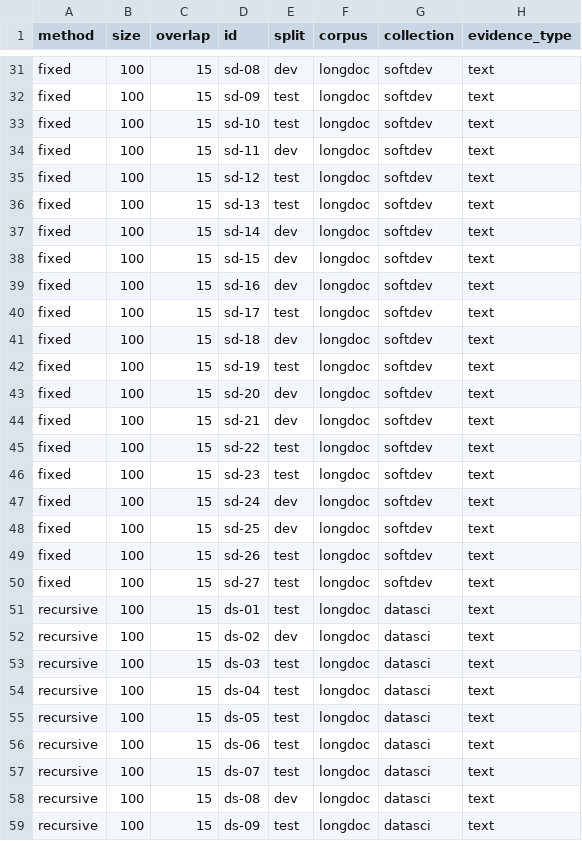
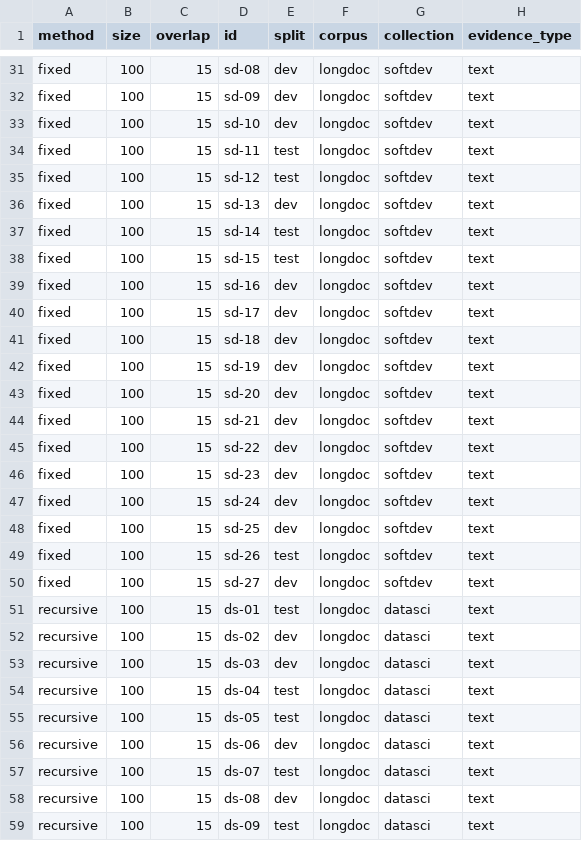
Before and after one commit to yapjunyu/IS-469, a CSV file: eval/results_60_40/minilm_document_sizes_questions.csv (was eval/results/minilm_document_sizes_questions.csv), drawn as a sheet; only a part is shown, gaps mark what is left out; the diff covers the shown part only; the diff names each change by its address in the sheet, - before the commit and + after, or states it on an @@ line.

Commit message:
Re-split gold set 60/40 to reduce noise in dev comparisons
-Re-split gold set 60/40 to reduce noise in dev comparisons
-Rerun all comparison stages and update the champions on the new dev rule:
- Chunking: one chunk per slide; documents recursive 200/30 (was fixed)
- Embedder: Gemma 2 with image chunks
- Search: hybrid + rerank, top 3 chunks (was dense)
-Move hybrid + rerank into search.py and set the champions in pipeline.py.
-Results and reasoning are in SUMMARY_60_40.md.

```diff
--- a/eval/results/minilm_document_sizes_questions.csv
+++ b/eval/results_60_40/minilm_document_sizes_questions.csv
-E32:E33 (split): test
+E32:E33 (split): dev
-E34 (split): dev
+E34 (split): test
-E36 (split): test
+E36 (split): dev
-E37:E38 (split): dev
+E37:E38 (split): test
-E40 (split): test
+E40 (split): dev
-E42 (split): test
+E42 (split): dev
-E45:E46 (split): test
+E45:E46 (split): dev
-E50 (split): test
+E50 (split): dev
-E53 (split): test
+E53 (split): dev
-E56 (split): test
+E56 (split): dev
```
Also changed, not shown: 125 edited cells elsewhere in this file, eval/results_60_40/text_embedder_gemma2.csv, eval/results_60_40/text_embedder_jinaclip2.csv, 49 other files.
